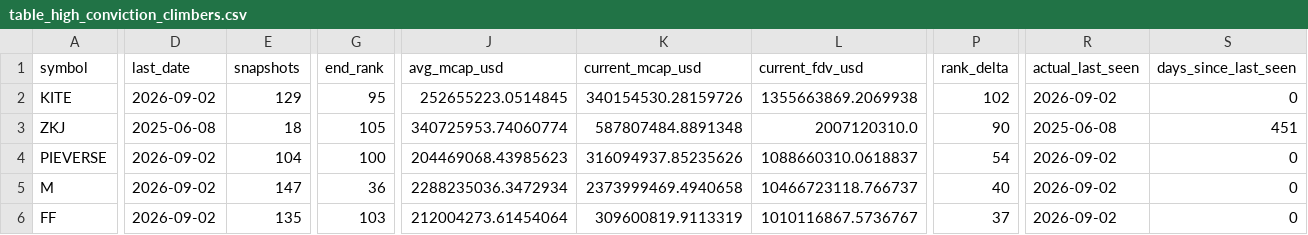
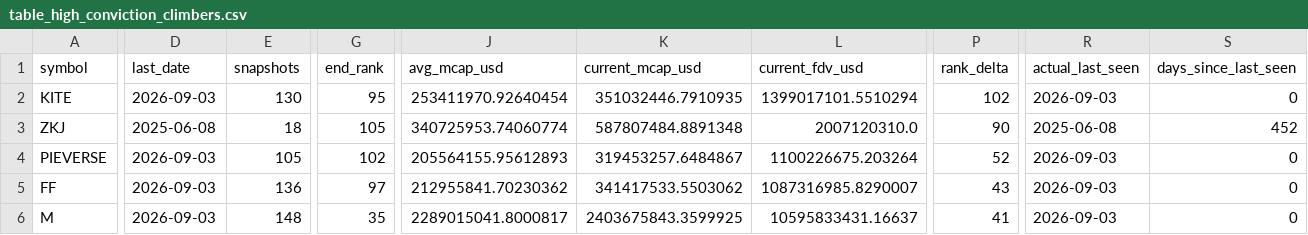
Before and after one commit to udipta-dev/rank-radar, a CSV file: data/out/table_high_conviction_climbers.csv, drawn as a sheet; only a part is shown, gaps mark what is left out; removed rows and columns are numbered as before the commit, all else as after; rows hold the shown columns only; the diff covers the shown part only; the diff names each change by its address in the sheet, - before the commit and + after, or states it on an @@ line.

```diff
--- a/data/out/table_high_conviction_climbers.csv
+++ b/data/out/table_high_conviction_climbers.csv
-D2 (last_date): 2026-09-02
+D2 (last_date): 2026-09-03
-E2 (snapshots): 129
+E2 (snapshots): 130
-J2 (avg_mcap_usd): 252655223.0514845
+J2 (avg_mcap_usd): 253411970.92640454
-K2 (current_mcap_usd): 340154530.28159726
+K2 (current_mcap_usd): 351032446.7910935
-L2 (current_fdv_usd): 1355663869.2069938
+L2 (current_fdv_usd): 1399017101.5510294
-R2 (actual_last_seen): 2026-09-02
+R2 (actual_last_seen): 2026-09-03
-S3 (days_since_last_seen): 451
+S3 (days_since_last_seen): 452
-D4 (last_date): 2026-09-02
+D4 (last_date): 2026-09-03
-E4 (snapshots): 104
+E4 (snapshots): 105
-G4 (end_rank): 100
+G4 (end_rank): 102
-J4 (avg_mcap_usd): 204469068.43985623
+J4 (avg_mcap_usd): 205564155.95612893
-K4 (current_mcap_usd): 316094937.85235626
+K4 (current_mcap_usd): 319453257.6484867
-L4 (current_fdv_usd): 1088660310.0618837
+L4 (current_fdv_usd): 1100226675.203264
-P4 (rank_delta): 54
+P4 (rank_delta): 52
-R4 (actual_last_seen): 2026-09-02
+R4 (actual_last_seen): 2026-09-03
+row 5: FF | 2026-09-03 | 136 | 97 | 212955841.70230362 | 341417533.5503062 | 1087316985.8290007 | 43 | 2026-09-03 | 0
-D6 (last_date): 2026-09-02
+D6 (last_date): 2026-09-03
-E6 (snapshots): 147
+E6 (snapshots): 148
-G6 (end_rank): 36
+G6 (end_rank): 35
-J6 (avg_mcap_usd): 2288235036.3472934
+J6 (avg_mcap_usd): 2289015041.8000817
-K6 (current_mcap_usd): 2373999469.4940658
+K6 (current_mcap_usd): 2403675843.3599925
-L6 (current_fdv_usd): 10466723118.766737
+L6 (current_fdv_usd): 10595833431.16637
-P6 (rank_delta): 40
+P6 (rank_delta): 41
-R6 (actual_last_seen): 2026-09-02
+R6 (actual_last_seen): 2026-09-03
-row 6: FF | 2026-09-02 | 135 | 103 | 212004273.61454064 | 309600819.9113319 | 1010116867.5736767 | 37 | 2026-09-02 | 0
```
Also changed, not shown: 1 added row, 2 removed rows and 57 edited cells elsewhere in this file, data/out/table_climbers_overall.csv, data/out/table_low_float_decliners.csv, 15 other files.
